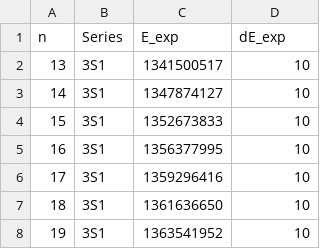
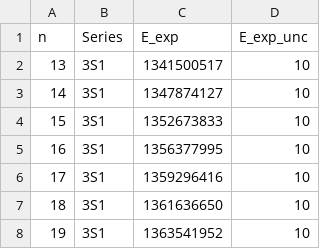
Before and after one commit to rogding/phd_thesis, a CSV file: appendices/sr_data/rydberg_lines/cou2018/source/cou2018-Table_2.csv (was appendices/sr_data/rydberg_lines/cou2018/cou2018-Table2.csv), drawn as a sheet; only a part is shown.

```diff
--- a/appendices/sr_data/rydberg_lines/cou2018/cou2018-Table2.csv
+++ b/appendices/sr_data/rydberg_lines/cou2018/source/cou2018-Table_2.csv
@@ -1,2 +1,2 @@
-n,Series,E_exp,dE_exp
+n,Series,E_exp,E_exp_unc
 13,3S1,1341500517,10
```
Also changed, not shown: appendices/sr_data/rydberg_lines/cou2018/source/cou2018-Table_3.csv, 1 other file.
